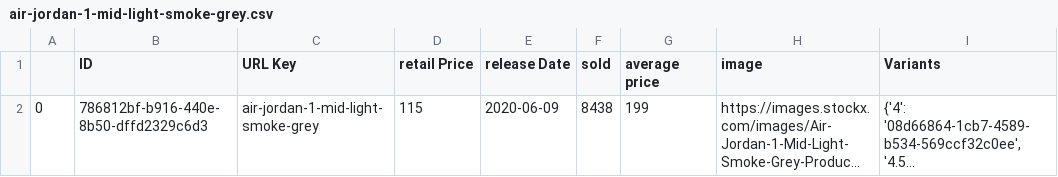
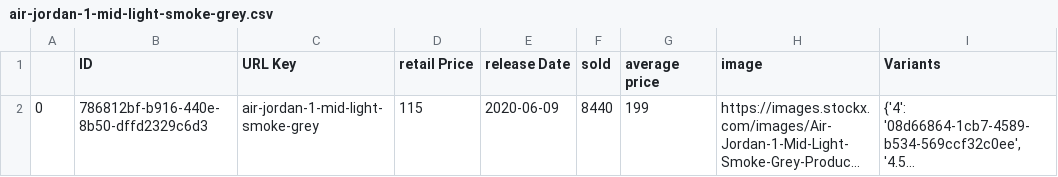
Before and after one commit to LucasChevrierGit/MODS-SCRAPING, a CSV file: INFO_BROWSER/air-jordan-1-mid-light-smoke-grey.csv, drawn as a sheet; long unchanged cells end in …; the diff names each change by its address in the sheet, - before the commit and + after, or states it on an @@ line.

```diff
--- a/INFO_BROWSER/air-jordan-1-mid-light-smoke-grey.csv
+++ b/INFO_BROWSER/air-jordan-1-mid-light-smoke-grey.csv
-F2 (sold): 8438
+F2 (sold): 8440
```
Also changed, not shown: INFO_BROWSER/air-jordan-1-high-og-spider-man-across-the-spider-verse.csv, INFO_BROWSER/nike-air-force-1-low-white-07.csv, 4 other files.
